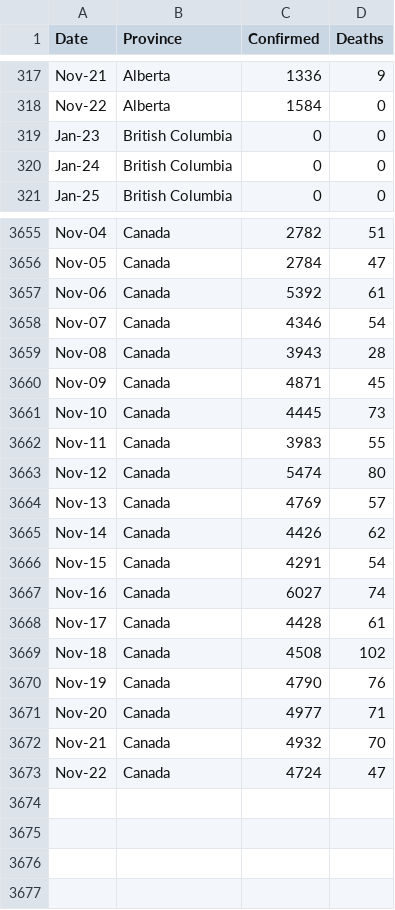
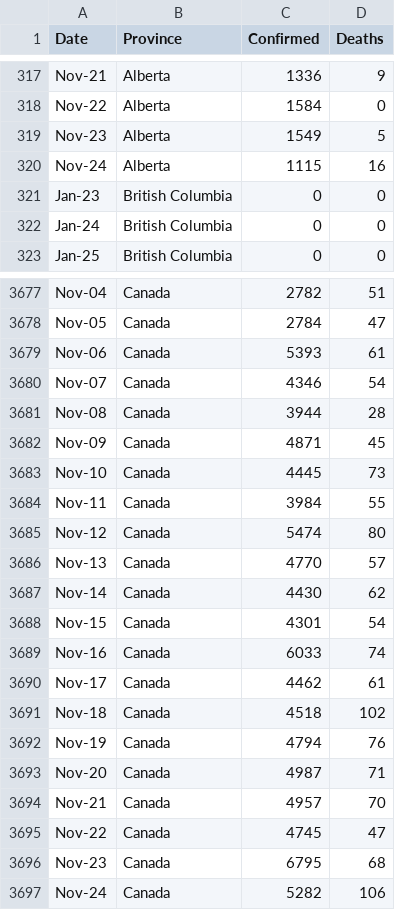
Before and after one commit to cdhoweinstitute/COVID-Canada, a CSV file: growth.csv, drawn as a sheet; only a part is shown, gaps mark what is left out; the diff covers the shown part only.

```diff
--- a/growth.csv
+++ b/growth.csv
@@ -318,2 +318,4 @@ Nov-21,Alberta,1336,9
 Nov-22,Alberta,1584,0
+Nov-23,Alberta,1549,5
+Nov-24,Alberta,1115,16
 Jan-23,British Columbia,0,0
@@ -3656,18 +3678,20 @@ Nov-04,Canada,2782,51
 Nov-05,Canada,2784,47
-Nov-06,Canada,5392,61
+Nov-06,Canada,5393,61
 Nov-07,Canada,4346,54
-Nov-08,Canada,3943,28
+Nov-08,Canada,3944,28
 Nov-09,Canada,4871,45
 Nov-10,Canada,4445,73
-Nov-11,Canada,3983,55
+Nov-11,Canada,3984,55
 Nov-12,Canada,5474,80
-Nov-13,Canada,4769,57
-Nov-14,Canada,4426,62
-Nov-15,Canada,4291,54
-Nov-16,Canada,6027,74
-Nov-17,Canada,4428,61
-Nov-18,Canada,4508,102
-Nov-19,Canada,4790,76
-Nov-20,Canada,4977,71
-Nov-21,Canada,4932,70
-Nov-22,Canada,4724,47
+Nov-13,Canada,4770,57
+Nov-14,Canada,4430,62
+Nov-15,Canada,4301,54
+Nov-16,Canada,6033,74
+Nov-17,Canada,4462,61
+Nov-18,Canada,4518,102
+Nov-19,Canada,4794,76
+Nov-20,Canada,4987,71
+Nov-21,Canada,4957,70
+Nov-22,Canada,4745,47
+Nov-23,Canada,6795,68
+Nov-24,Canada,5282,106
```
Also changed, not shown: 20 added rows elsewhere in this file, apple_mobility.csv, growth_log.csv, 4 other files.
